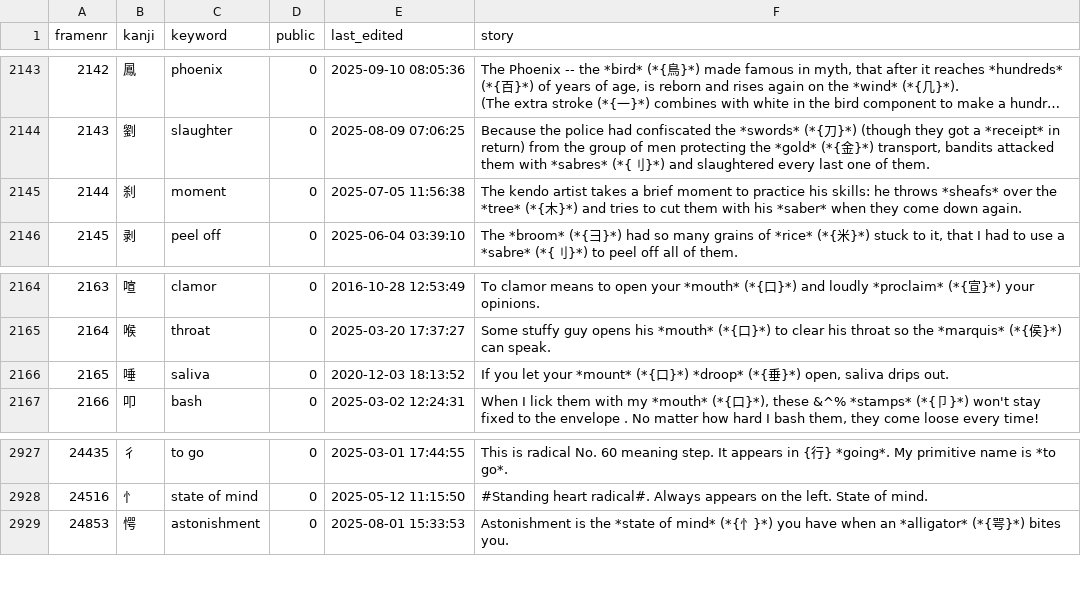
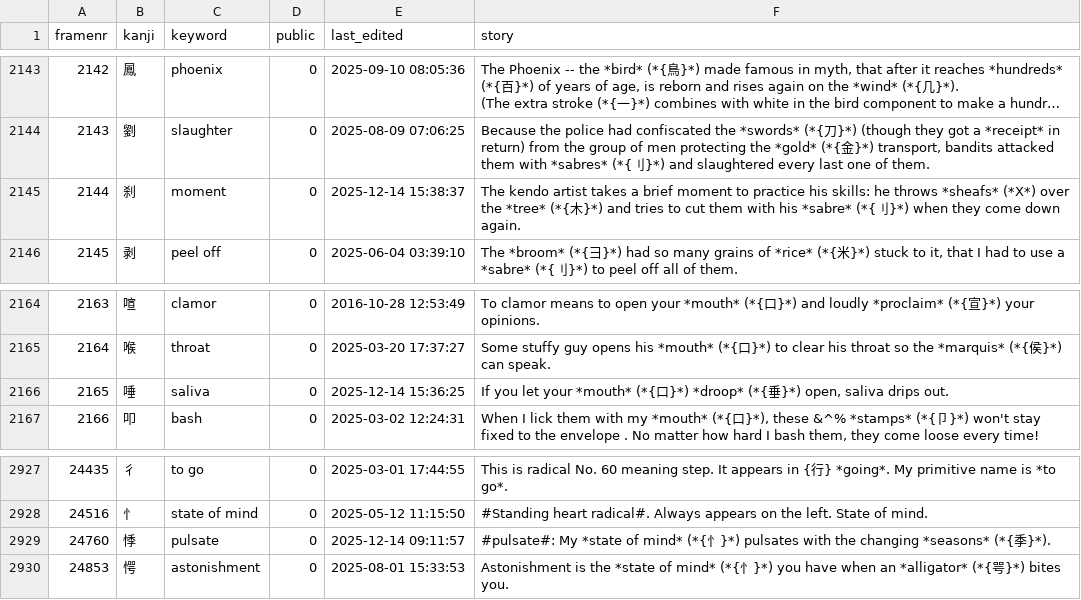
Before and after one commit to AntonioCarlini/japanese, a CSV file: external/my_stories.csv, drawn as a sheet; only a part is shown, gaps mark what is left out; long unchanged cells end in …; the diff names each change by its address in the sheet, - before the commit and + after, or states it on an @@ line.

Commit message:
external/my_stories.csv: Story update from koohii.com

```diff
--- a/external/my_stories.csv
+++ b/external/my_stories.csv
-E2145 (last_edited): 2025-07-05 11:56:38
+E2145 (last_edited): 2025-12-14 15:38:37
-F2145 (story): …throws *sheafs* over the *tree* (*{木}*) and tries to cut them with his *saber* when they…
+F2145 (story): …throws *sheafs* (*X*) over the *tree* (*{木}*) and tries to cut them with his *sabre* (*{刂}*) when they…
-E2166 (last_edited): 2020-12-03 18:13:52
+E2166 (last_edited): 2025-12-14 15:36:25
-F2166 (story): …let your *mount* (*{口…
+F2166 (story): …let your *mouth* (*{口…
+row 2929: 24760 | 悸 | pulsate | 0 | 2025-12-14 09:11:57 | #pulsate#: My *state of mind* (*{忄}*) pulsates with the changing *seasons* (*{季}*).
```
